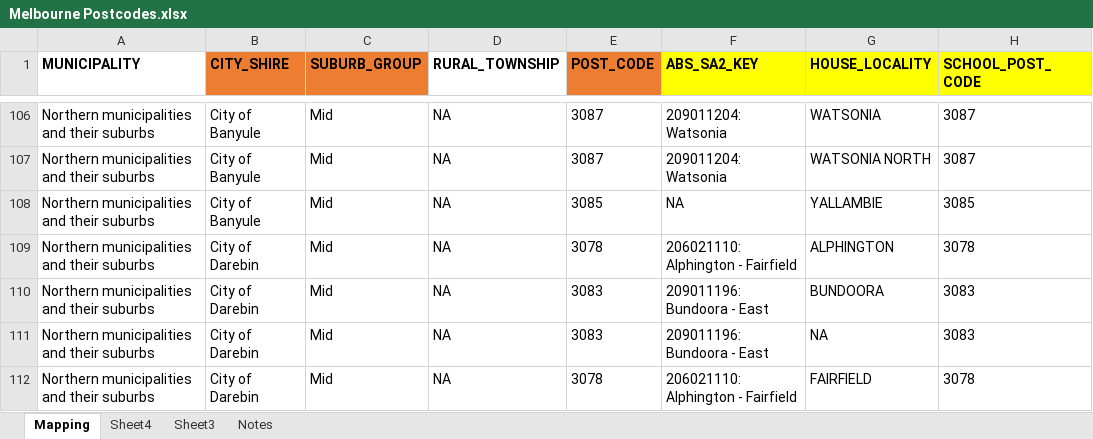
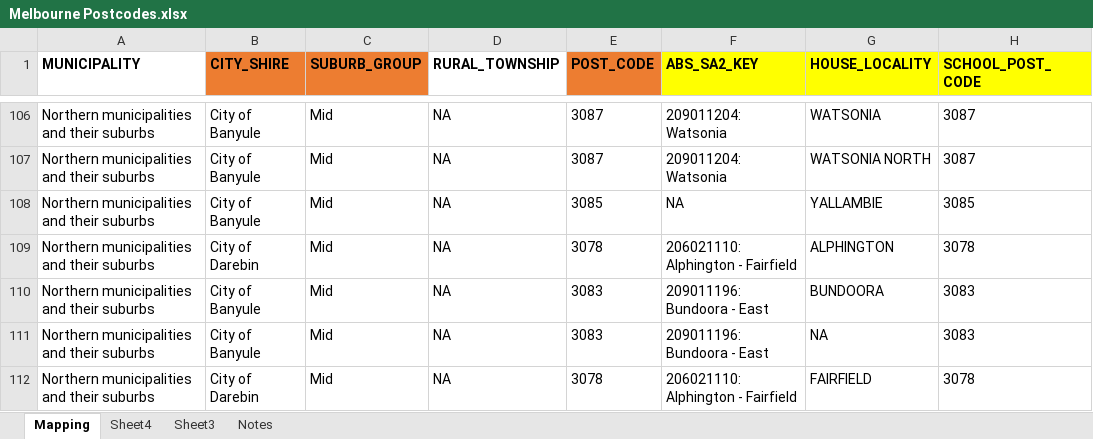
Before and after one commit to Kakhai1/bootcamp_project, an Excel workbook: Resources/Melbourne Postcodes.xlsx, sheet Mapping, drawn as a sheet; only a part is shown, gaps mark what is left out; values as stored, in another font and other column widths than the file's, no borders; the diff covers the shown part only; the diff names each change by its address in the sheet, - before the commit and + after, or states it on an @@ line.

```diff
--- a/Resources/Melbourne Postcodes.xlsx (sheet Mapping)
+++ b/Resources/Melbourne Postcodes.xlsx (sheet Mapping)
-B110:B111 (CITY_SHIRE): City of Darebin
+B110:B111 (CITY_SHIRE): City of Banyule
```
Also changed, not shown: 21 edited cells elsewhere in this sheet, 12 other files.
